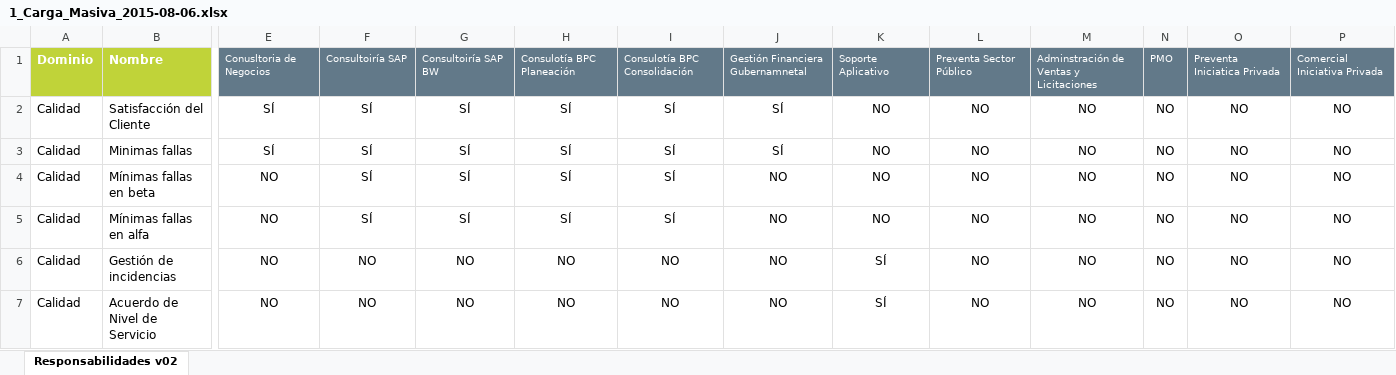
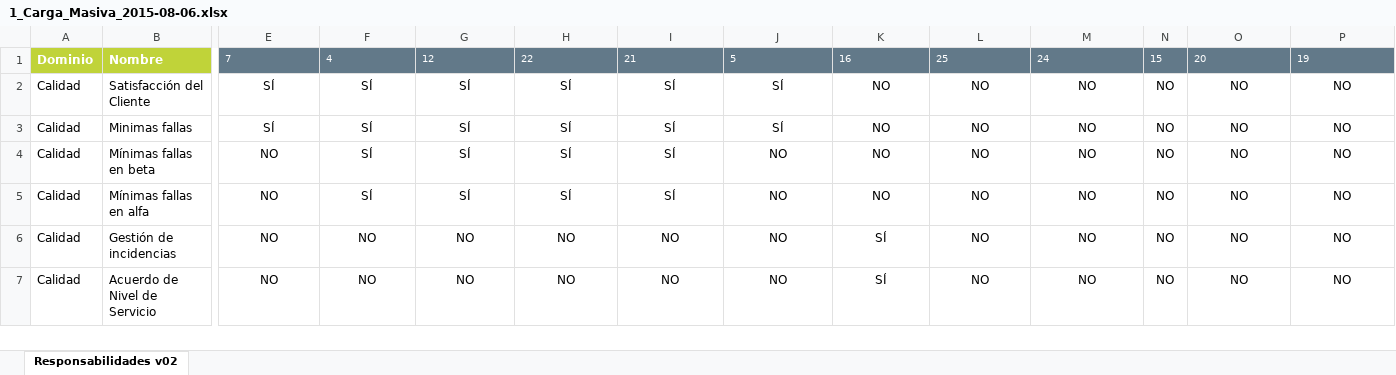
Before and after one commit to antonioadvanzer/advanzer, an Excel workbook: assets/docs/1_Carga_Masiva_2015-08-06.xlsx, sheet Responsabilidades v02, drawn as a sheet; only a part is shown, gaps mark what is left out; values as stored, in another font and other column widths than the file's, no borders; charts and pictures not drawn; the diff covers the shown part only; the diff names each change by its address in the sheet, - before the commit and + after, or states it on an @@ line.

```diff
--- a/assets/docs/1_Carga_Masiva_2015-08-06.xlsx (sheet Responsabilidades v02)
+++ b/assets/docs/1_Carga_Masiva_2015-08-06.xlsx (sheet Responsabilidades v02)
-E1: Conusltoria de Negocios
+E1: 7
-F1: Consultoiría SAP
+F1: 4
-G1: Consultoiría SAP BW
+G1: 12
-H1: Consulotía BPC Planeación
+H1: 22
-I1: Consulotía BPC Consolidación
+I1: 21
-J1: Gestión Financiera Gubernamnetal
+J1: 5
-K1: Soporte Aplicativo
+K1: 16
-L1: Preventa Sector Público
+L1: 25
-M1: Adminstración de Ventas y Licitaciones
+M1: 24
-N1: PMO
+N1: 15
-O1: Preventa Iniciatica Privada
+O1: 20
-P1: Comercial Iniciativa Privada
+P1: 19
```
Also changed, not shown: 7 edited cells elsewhere in this sheet, 9 other files.
